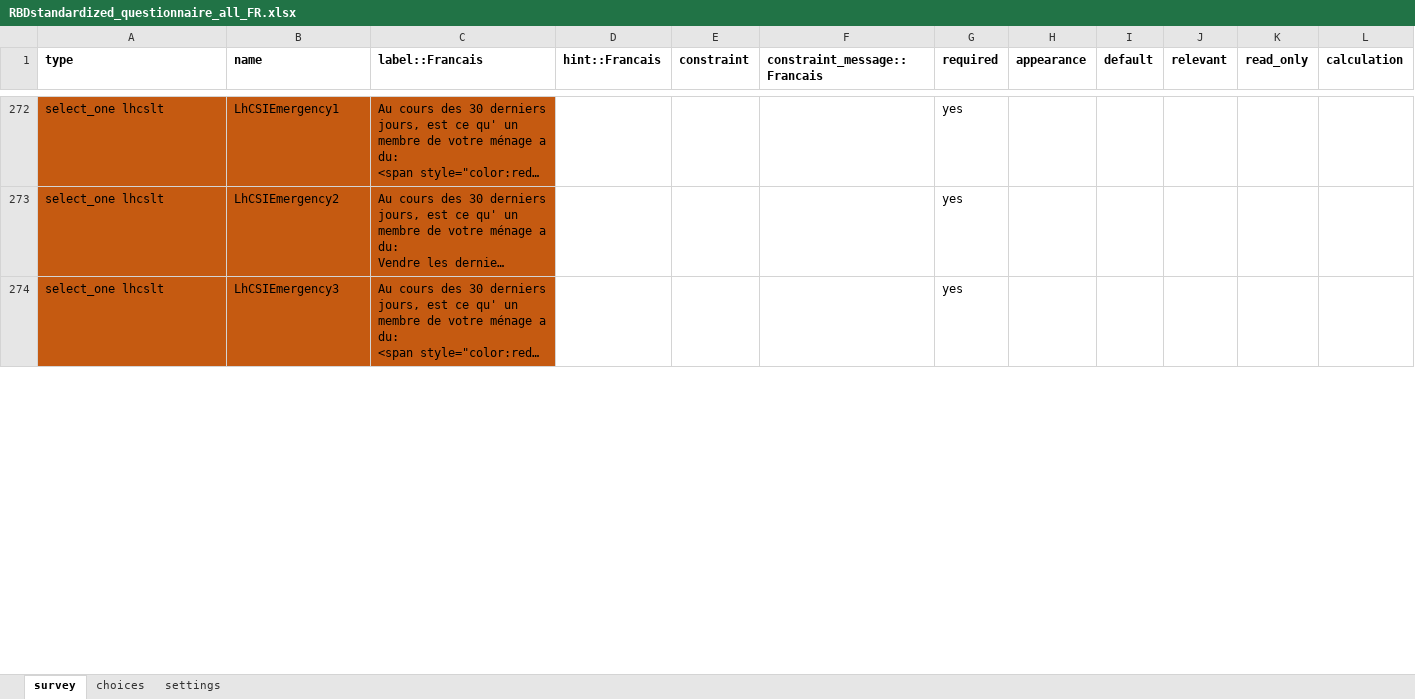
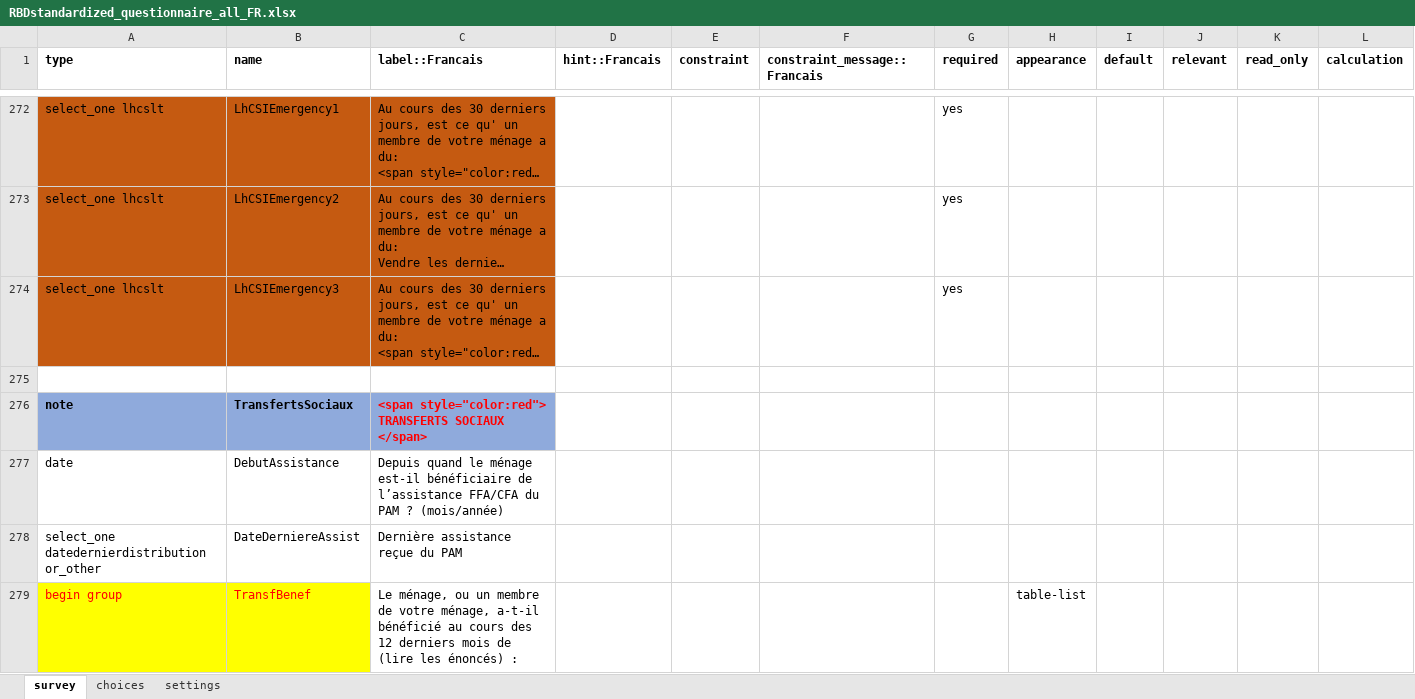
Before and after one commit to boubaseydi/RBD_Resilience_guide_FR, an Excel workbook: questionnaires/RBDstandardized_questionnaire_all_FR.xlsx, sheet survey, drawn as a sheet; only a part is shown, gaps mark what is left out; long unchanged cells end in …; values as stored, in another font and other column widths than the file's, no borders; conditional formats not drawn; rows hold the shown columns only; the diff covers the shown part only; the diff names each change by its address in the sheet, - before the commit and + after, or states it on an @@ line.

```diff
--- a/questionnaires/RBDstandardized_questionnaire_all_FR.xlsx (sheet survey)
+++ b/questionnaires/RBDstandardized_questionnaire_all_FR.xlsx (sheet survey)
+row 275: (empty)
+row 276: note | TransfertsSociaux | <span style="color:red"> TRANSFERTS SOCIAUX </span>
+row 277: date | DebutAssistance | Depuis quand le ménage est-il bénéficiaire de l’assistance FFA/CFA du PAM ? (mois/année)
+row 278: select_one datedernierdistribution or_other | DateDerniereAssist | Dernière assistance reçue du PAM
+row 279: begin group | TransfBenef | Le ménage, ou un membre de votre ménage, a-t-il bénéficié au cours des 12 derniers mois de (lire les énoncés) : |  |  |  |  | table-list
```
Also changed, not shown: 129 added rows elsewhere in this sheet, questionnaires/RBDstandardized_questionnaire_resilience.xlsx, 19 other files.
